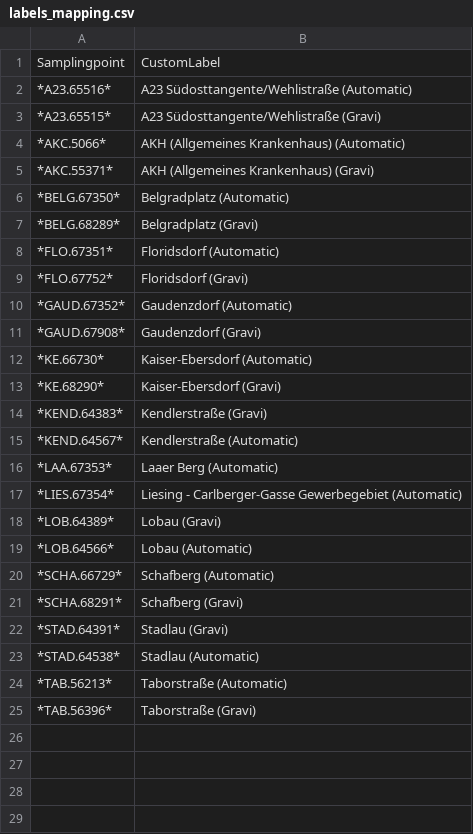
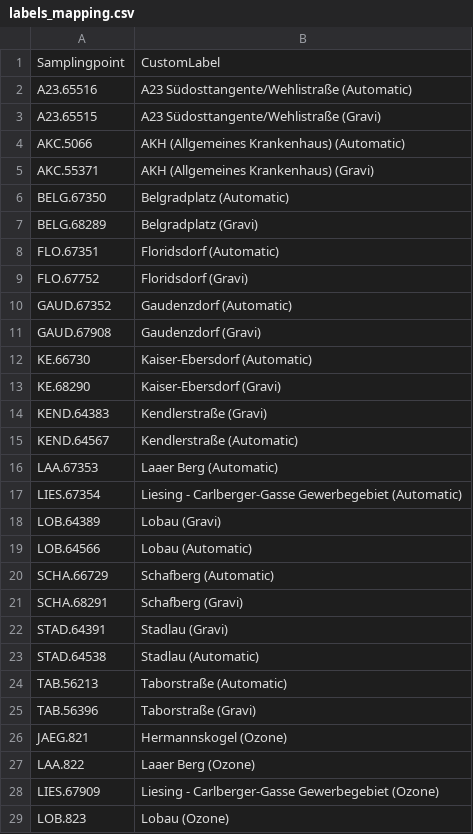
Before and after one commit to Paece007/Airquality_analysis_project, a CSV file: documents/labels_mapping.csv, drawn as a sheet; only a part is shown; the diff covers the shown part only.

```diff
--- a/documents/labels_mapping.csv
+++ b/documents/labels_mapping.csv
@@ -1,25 +1,29 @@
 Samplingpoint,CustomLabel
-*A23.65516*,A23 Südosttangente/Wehlistraße (Automatic)
-*A23.65515*,A23 Südosttangente/Wehlistraße (Gravi)
-*AKC.5066*,AKH (Allgemeines Krankenhaus) (Automatic)
-*AKC.55371*,AKH (Allgemeines Krankenhaus) (Gravi)
-*BELG.67350*,Belgradplatz (Automatic)
-*BELG.68289*,Belgradplatz (Gravi)
-*FLO.67351*,Floridsdorf (Automatic)
-*FLO.67752*,Floridsdorf (Gravi)
-*GAUD.67352*,Gaudenzdorf (Automatic)
-*GAUD.67908*,Gaudenzdorf (Gravi)
-*KE.66730*,Kaiser-Ebersdorf (Automatic)
-*KE.68290*,Kaiser-Ebersdorf (Gravi)
-*KEND.64383*,Kendlerstraße (Gravi)
-*KEND.64567*,Kendlerstraße (Automatic)
-*LAA.67353*,Laaer Berg (Automatic)
-*LIES.67354*,Liesing - Carlberger-Gasse Gewerbegebiet (Automatic)
-*LOB.64389*,Lobau (Gravi)
-*LOB.64566*,Lobau (Automatic)
-*SCHA.66729*,Schafberg (Automatic)
-*SCHA.68291*,Schafberg (Gravi)
-*STAD.64391*,Stadlau (Gravi)
-*STAD.64538*,Stadlau (Automatic)
-*TAB.56213*,Taborstraße (Automatic)
-*TAB.56396*,Taborstraße (Gravi)
+A23.65516,A23 Südosttangente/Wehlistraße (Automatic)
+A23.65515,A23 Südosttangente/Wehlistraße (Gravi)
+AKC.5066,AKH (Allgemeines Krankenhaus) (Automatic)
+AKC.55371,AKH (Allgemeines Krankenhaus) (Gravi)
+BELG.67350,Belgradplatz (Automatic)
+BELG.68289,Belgradplatz (Gravi)
+FLO.67351,Floridsdorf (Automatic)
+FLO.67752,Floridsdorf (Gravi)
+GAUD.67352,Gaudenzdorf (Automatic)
+GAUD.67908,Gaudenzdorf (Gravi)
+KE.66730,Kaiser-Ebersdorf (Automatic)
+KE.68290,Kaiser-Ebersdorf (Gravi)
+KEND.64383,Kendlerstraße (Gravi)
+KEND.64567,Kendlerstraße (Automatic)
+LAA.67353,Laaer Berg (Automatic)
+LIES.67354,Liesing - Carlberger-Gasse Gewerbegebiet (Automatic)
+LOB.64389,Lobau (Gravi)
+LOB.64566,Lobau (Automatic)
+SCHA.66729,Schafberg (Automatic)
+SCHA.68291,Schafberg (Gravi)
+STAD.64391,Stadlau (Gravi)
+STAD.64538,Stadlau (Automatic)
+TAB.56213,Taborstraße (Automatic)
+TAB.56396,Taborstraße (Gravi)
+JAEG.821,Hermannskogel (Ozone)
+LAA.822,Laaer Berg (Ozone)
+LIES.67909,Liesing - Carlberger-Gasse Gewerbegebiet (Ozone)
+LOB.823,Lobau (Ozone)
```
Also changed, not shown: 2 added rows elsewhere in this file, 28 other files.
